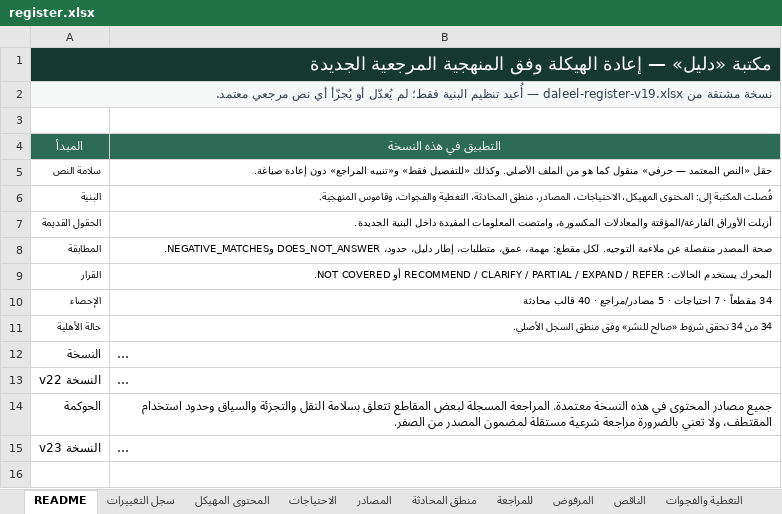
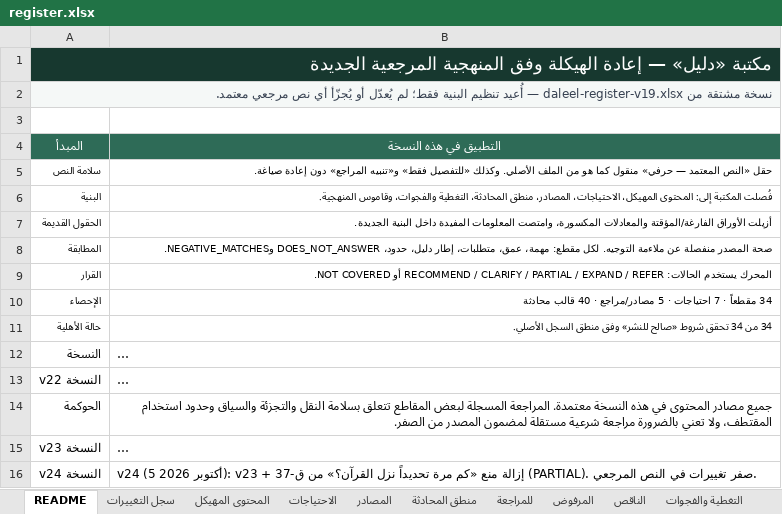
Before and after one commit to mohammednalkhateeb94/daleel, an Excel workbook: data/register.xlsx, sheet README, drawn as a sheet; long unchanged cells end in …; values as stored, in another font and other column widths than the file's, no borders; the diff names each change by its address in the sheet, - before the commit and + after, or states it on an @@ line.

```diff
--- a/data/register.xlsx (sheet README)
+++ b/data/register.xlsx (sheet README)
+row 16: النسخة v24 | v24 (5 أكتوبر 2026): v23 + إزالة منع «كم مرة تحديداً نزل القرآن؟» من ق-37 (PARTIAL). صفر تغييرات في النص المرجعي.
```
Also changed, not shown: sheet سجل التغييرات, sheet المحتوى المهيكل, 2 other files.
